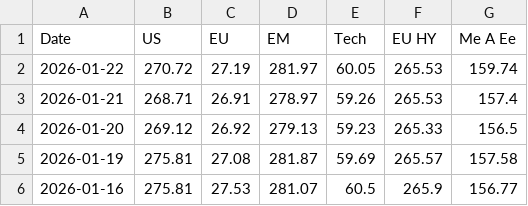
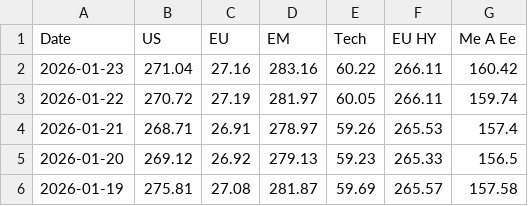
Before and after one commit to donutseater97/Sbronze, a CSV file: historical_data.csv, drawn as a sheet; only a part is shown; the shorter side is filled out with more unchanged rows.

```diff
--- a/historical_data.csv
+++ b/historical_data.csv
@@ -1,3 +1,4 @@
 Date,US,EU,EM,Tech,EU HY,Me A Ee
-2026-01-22,270.72,27.19,281.97,60.05,265.53,159.74
+2026-01-23,271.04,27.16,283.16,60.22,266.11,160.42
+2026-01-22,270.72,27.19,281.97,60.05,266.11,159.74
 2026-01-21,268.71,26.91,278.97,59.26,265.53,157.4
```
